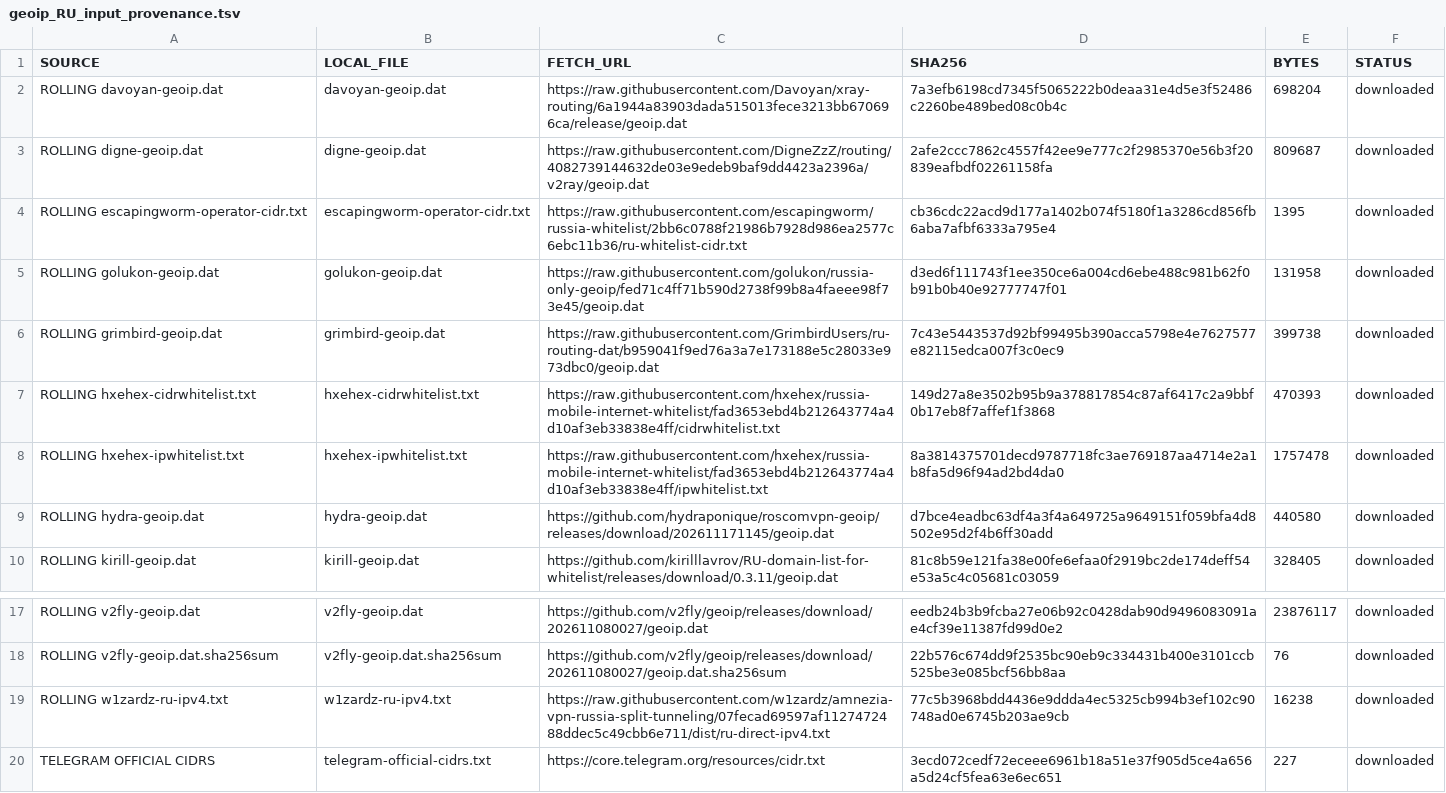
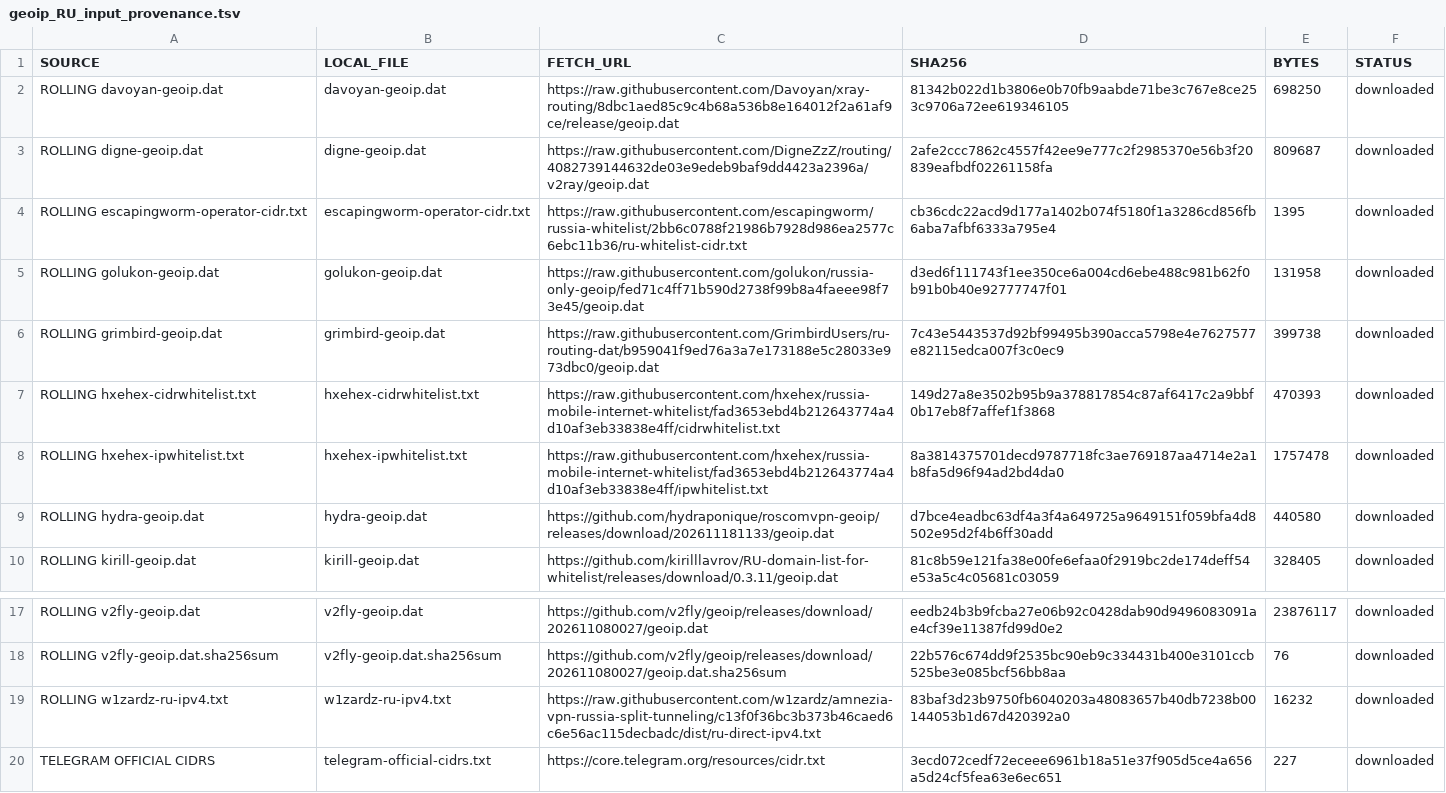
Before and after one commit to SpeedeMiner/Geoip-ru-server, a TSV file: geoip_RU_input_provenance.tsv, drawn as a sheet; only a part is shown, gaps mark what is left out.

```diff
--- a/geoip_RU_input_provenance.tsv
+++ b/geoip_RU_input_provenance.tsv
@@ -1,3 +1,3 @@
 SOURCE	LOCAL_FILE	FETCH_URL	SHA256	BYTES	STATUS
-ROLLING davoyan-geoip.dat	davoyan-geoip.dat	https://raw.githubusercontent.com/Davoyan/xray-routing/6a1944a83903dada515013fece3213bb670696ca/release/geoip.dat	7a3efb6198cd7345f5065222b0deaa31e4d5e3f52486c2260be489bed08c0b4c	698204	downloaded
+ROLLING davoyan-geoip.dat	davoyan-geoip.dat	https://raw.githubusercontent.com/Davoyan/xray-routing/8dbc1aed85c9c4b68a536b8e164012f2a61af9ce/release/geoip.dat	81342b022d1b3806e0b70fb9aabde71be3c767e8ce253c9706a72ee619346105	698250	downloaded
 ROLLING digne-geoip.dat	digne-geoip.dat	https://raw.githubusercontent.com/DigneZzZ/routing/4082739144632de03e9edeb9baf9dd4423a2396a/v2ray/geoip.dat	2afe2ccc7862c4557f42ee9e777c2f2985370e56b3f20839eafbdf02261158fa	809687	downloaded
@@ -8,3 +8,3 @@ ROLLING hxehex-cidrwhitelist.txt	hxehex-cidrwhitelist.txt	https://raw.githubuser
 ROLLING hxehex-ipwhitelist.txt	hxehex-ipwhitelist.txt	https://raw.githubusercontent.com/hxehex/russia-mobile-internet-whitelist/fad3653ebd4b212643774a4d10af3eb33838e4ff/ipwhitelist.txt	8a3814375701decd9787718fc3ae769187aa4714e2a1b8fa5d96f94ad2bd4da0	1757478	downloaded
-ROLLING hydra-geoip.dat	hydra-geoip.dat	https://github.com/hydraponique/roscomvpn-geoip/releases/download/202611171145/geoip.dat	d7bce4eadbc63df4a3f4a649725a9649151f059bfa4d8502e95d2f4b6ff30add	440580	downloaded
+ROLLING hydra-geoip.dat	hydra-geoip.dat	https://github.com/hydraponique/roscomvpn-geoip/releases/download/202611181133/geoip.dat	d7bce4eadbc63df4a3f4a649725a9649151f059bfa4d8502e95d2f4b6ff30add	440580	downloaded
 ROLLING kirill-geoip.dat	kirill-geoip.dat	https://github.com/kirilllavrov/RU-domain-list-for-whitelist/releases/download/0.3.11/geoip.dat	81c8b59e121fa38e00fe6efaa0f2919bc2de174deff54e53a5c4c05681c03059	328405	downloaded
@@ -18,3 +18,3 @@ ROLLING v2fly-geoip.dat	v2fly-geoip.dat	https://github.com/v2fly/geoip/releases/
 ROLLING v2fly-geoip.dat.sha256sum	v2fly-geoip.dat.sha256sum	https://github.com/v2fly/geoip/releases/download/202611080027/geoip.dat.sha256sum	22b576c674dd9f2535bc90eb9c334431b400e3101ccb525be3e085bcf56bb8aa	76	downloaded
-ROLLING w1zardz-ru-ipv4.txt	w1zardz-ru-ipv4.txt	https://raw.githubusercontent.com/w1zardz/amnezia-vpn-russia-split-tunneling/07fecad69597af1127472488ddec5c49cbb6e711/dist/ru-direct-ipv4.txt	77c5b3968bdd4436e9ddda4ec5325cb994b3ef102c90748ad0e6745b203ae9cb	16238	downloaded
+ROLLING w1zardz-ru-ipv4.txt	w1zardz-ru-ipv4.txt	https://raw.githubusercontent.com/w1zardz/amnezia-vpn-russia-split-tunneling/c13f0f36bc3b373b46caed6c6e56ac115decbadc/dist/ru-direct-ipv4.txt	83baf3d23b9750fb6040203a48083657b40db7238b00144053b1d67d420392a0	16232	downloaded
 TELEGRAM OFFICIAL CIDRS	telegram-official-cidrs.txt	https://core.telegram.org/resources/cidr.txt	3ecd072cedf72eceee6961b18a51e37f905d5ce4a656a5d24cf5fea63e6ec651	227	downloaded
```
Also changed, not shown: geoip_RU_category_audit.tsv, geoip_RU_v37_additional_provenance.tsv, 23 other files.
